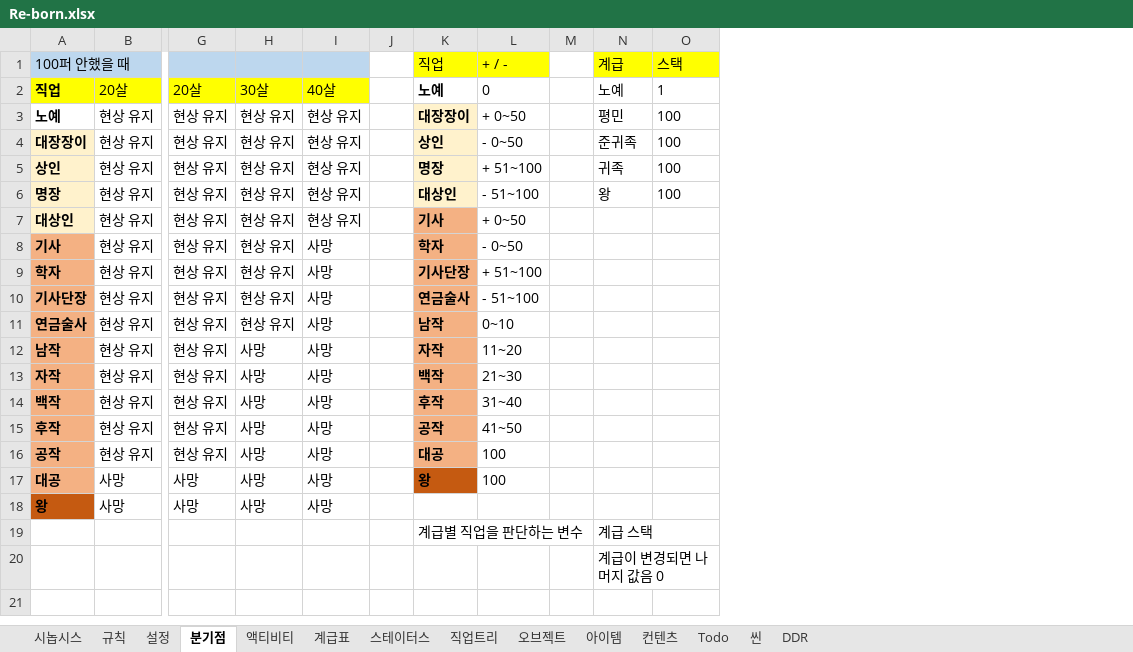
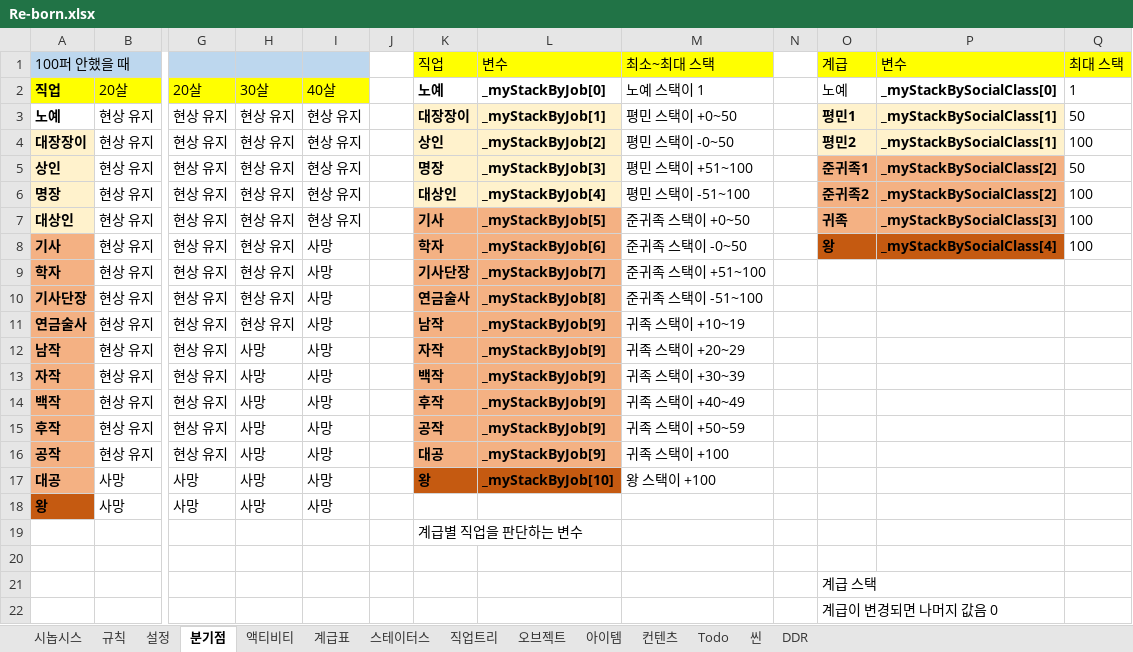
Before and after one commit to skdiawotjd/Reborn, an Excel workbook: Excel/Re-born.xlsx, sheet 분기점, drawn as a sheet; only a part is shown, gaps mark what is left out; values as stored, in another font and other column widths than the file's, no borders; removed rows and columns are numbered as before the commit, all else as after; rows hold the shown columns only; the diff names each change by its address in the sheet, - before the commit and + after, or states it on an @@ line.

Commit message:
modify excel

```diff
--- a/Excel/Re-born.xlsx (sheet 분기점)
+++ b/Excel/Re-born.xlsx (sheet 분기점)
-column L, rows 1-17: + / - | 0 | + 0~50 | - 0~50 | + 51~100 | - 51~100 | + 0~50 | - 0~50 | + 51~100 | - 51~100 | 0~10 | 11~20 | 21~30 | 31~40 | 41~50 | 100 | 100
+column L, rows 1-17: 변수 | _myStackByJob[0] | _myStackByJob[1] | _myStackByJob[2] | _myStackByJob[3] | _myStackByJob[4] | _myStackByJob[5] | _myStackByJob[6] | _myStackByJob[7] | _myStackByJob[8] | _myStackByJob[9] | _myStackByJob[9] | _myStackByJob[9] | _myStackByJob[9] | _myStackByJob[9] | _myStackByJob[9] | _myStackByJob[10]
+column M, rows 1-17: 최소~최대 스택 | 노예 스택이 1 | 평민 스택이 +0~50 | 평민 스택이 -0~50 | 평민 스택이 +51~100 | 평민 스택이 -51~100 | 준귀족 스택이 +0~50 | 준귀족 스택이 -0~50 | 준귀족 스택이 +51~100 | 준귀족 스택이 -51~100 | 귀족 스택이 +10~19 | 귀족 스택이 +20~29 | 귀족 스택이 +30~39 | 귀족 스택이 +40~49 | 귀족 스택이 +50~59 | 귀족 스택이 +100 | 왕 스택이 +100
+column P, rows 1-8: 변수 | _myStackBySocialClass[0] | _myStackBySocialClass[1] | _myStackBySocialClass[1] | _myStackBySocialClass[2] | _myStackBySocialClass[2] | _myStackBySocialClass[3] | _myStackBySocialClass[4]
-Q1: 스택
+Q1: 최대 스택
-O3: 평민
+O3: 평민1
-O3:O4 fill: none
+O3:O4 fill: #FFF2CC
-O3:O6 bold: off
+O3:O6 bold: on
-Q3: 100
+Q3: 50
-O4: 준귀족
+O4: 평민2
-O5: 귀족
+O5: 준귀족1
-O5:O7 fill: none
+O5:O7 fill: #F4B183
-Q5: 100
+Q5: 50
-O6: 왕
+O6: 준귀족2
-O7: (empty)
+O7: 귀족
-Q7:Q8: (empty)
+Q7:Q8: 100
-O8: (empty)
+O8: 왕
-O8 fill: none
+O8 fill: #C55A11
+row 19:  |  |  |  |  |  | 계급별 직업을 판단하는 변수
-row 20:  |  |  |  |  |  | 계급별 직업을 판단하는 변수 |  |  | 계급 스택
+row 20: (empty)
+row 21:  |  |  |  |  |  |  |  |  |  | 계급 스택
```
Also changed, not shown: 1 other file.
